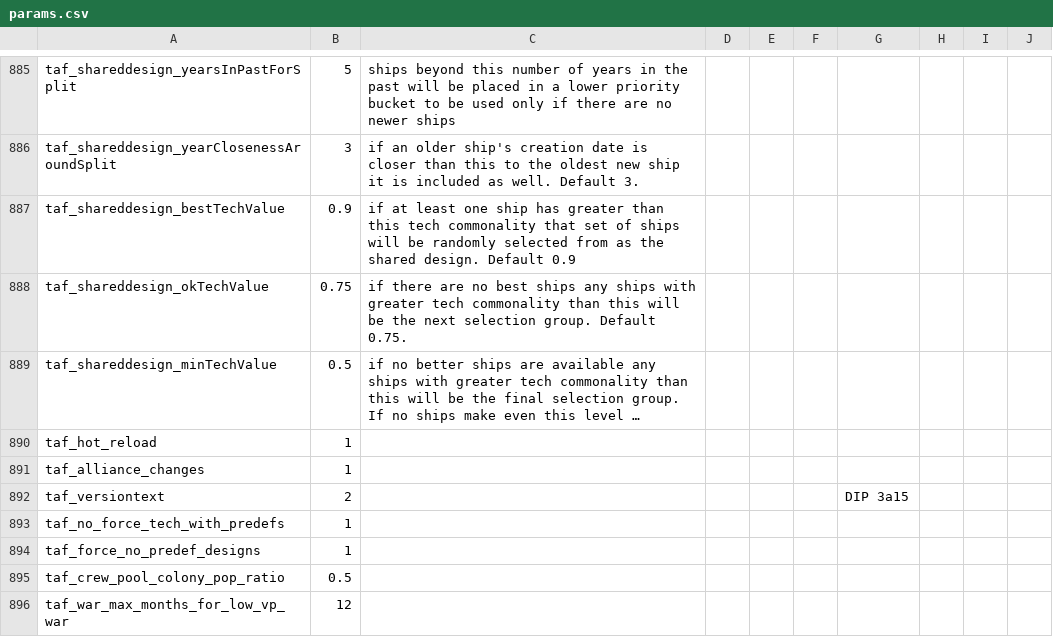
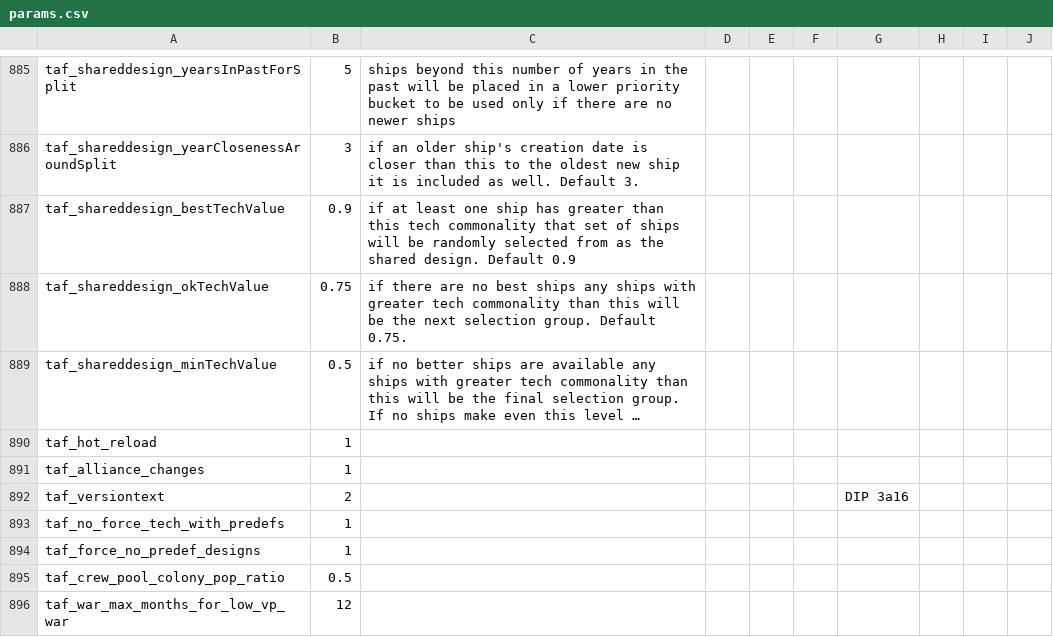
Before and after one commit to brothermunro/Dreadnought-Improvement-Project, a CSV file: params.csv, drawn as a sheet; only a part is shown, gaps mark what is left out; long unchanged cells end in ….

Commit message:
Version number

```diff
--- a/params.csv
+++ b/params.csv
@@ -938,3 +938,3 @@ taf_hot_reload,1,,,,,,,,
 taf_alliance_changes,1,,,,,,,,
-taf_versiontext,2,,,,,DIP 3a15,,,
+taf_versiontext,2,,,,,DIP 3a16,,,
 taf_no_force_tech_with_predefs,1,,,,,,,,
```
